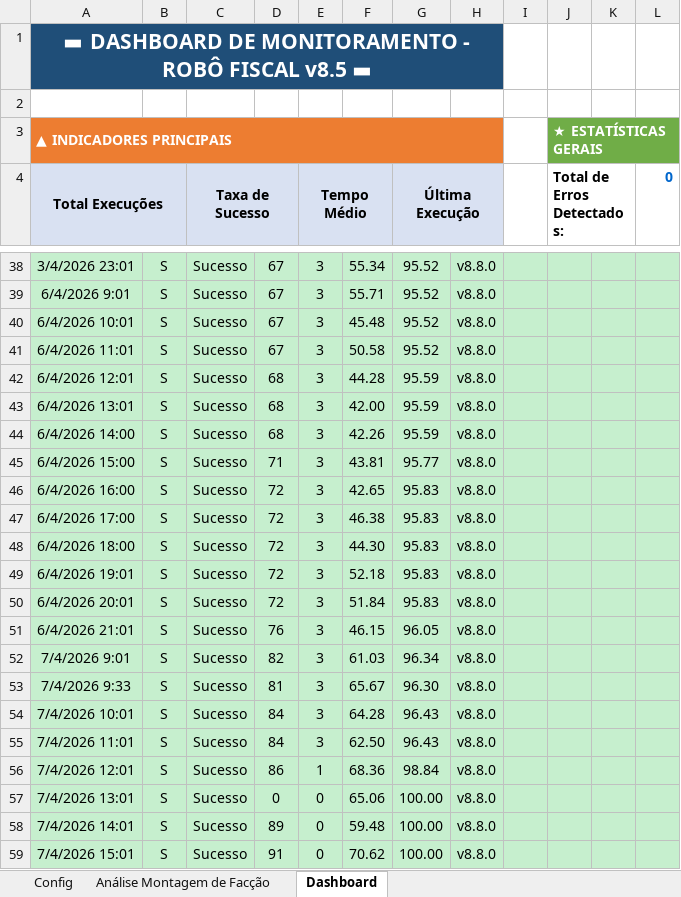
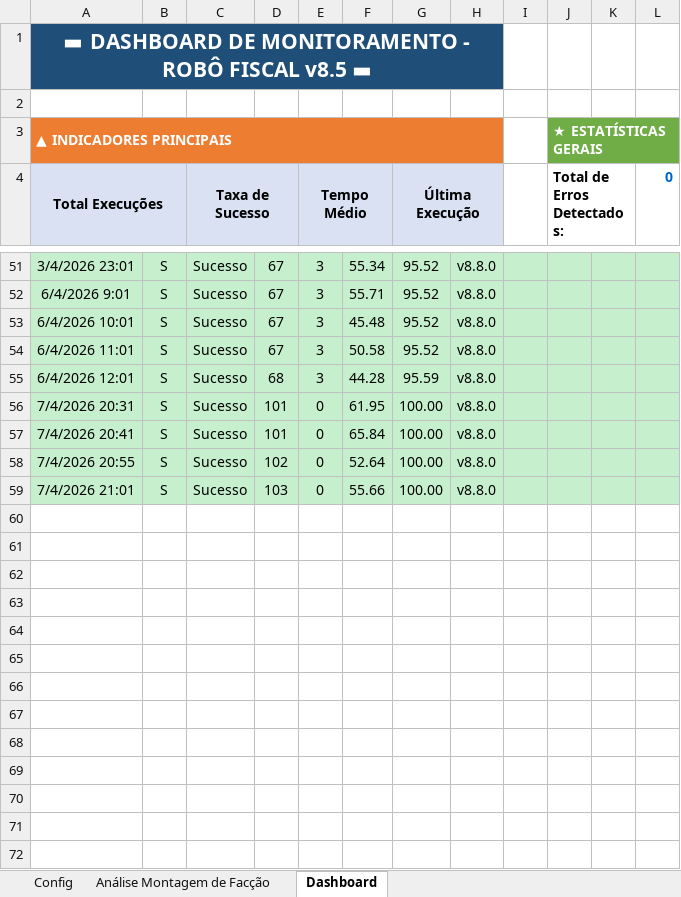
Before and after one commit to GabrielDiasNN/Automacoes-CR, an Excel workbook: Montagem de Terceirizados/Validador_Notas_Montagem.xlsm, sheet Dashboard, drawn as a sheet; only a part is shown, gaps mark what is left out; values as stored, in another font and other column widths than the file's, no borders; charts and pictures not drawn; removed rows and columns are numbered as before the commit, all else as after; the diff covers the shown part only; the diff names each change by its address in the sheet, - before the commit and + after, or states it on an @@ line.

```diff
--- a/Montagem de Terceirizados/Validador_Notas_Montagem.xlsm (sheet Dashboard)
+++ b/Montagem de Terceirizados/Validador_Notas_Montagem.xlsm (sheet Dashboard)
-row 43: 6/4/2026 13:01 | S | Sucesso | 68 | 3 | 42.00 | 95.59 | v8.8.0
-row 44: 6/4/2026 14:00 | S | Sucesso | 68 | 3 | 42.26 | 95.59 | v8.8.0
-row 45: 6/4/2026 15:00 | S | Sucesso | 71 | 3 | 43.81 | 95.77 | v8.8.0
-row 46: 6/4/2026 16:00 | S | Sucesso | 72 | 3 | 42.65 | 95.83 | v8.8.0
-row 47: 6/4/2026 17:00 | S | Sucesso | 72 | 3 | 46.38 | 95.83 | v8.8.0
-row 48: 6/4/2026 18:00 | S | Sucesso | 72 | 3 | 44.30 | 95.83 | v8.8.0
-row 49: 6/4/2026 19:01 | S | Sucesso | 72 | 3 | 52.18 | 95.83 | v8.8.0
-row 50: 6/4/2026 20:01 | S | Sucesso | 72 | 3 | 51.84 | 95.83 | v8.8.0
-row 51: 6/4/2026 21:01 | S | Sucesso | 76 | 3 | 46.15 | 96.05 | v8.8.0
-row 52: 7/4/2026 9:01 | S | Sucesso | 82 | 3 | 61.03 | 96.34 | v8.8.0
-row 53: 7/4/2026 9:33 | S | Sucesso | 81 | 3 | 65.67 | 96.30 | v8.8.0
-row 54: 7/4/2026 10:01 | S | Sucesso | 84 | 3 | 64.28 | 96.43 | v8.8.0
-row 55: 7/4/2026 11:01 | S | Sucesso | 84 | 3 | 62.50 | 96.43 | v8.8.0
-row 56: 7/4/2026 12:01 | S | Sucesso | 86 | 1 | 68.36 | 98.84 | v8.8.0
-A56 (Total Execuções): 7/4/2026 13:01
+A56 (Total Execuções): 7/4/2026 20:31
-D56: 0
+D56: 101
-F56: 65.06
+F56: 61.95
-A57 (Total Execuções): 7/4/2026 14:01
+A57 (Total Execuções): 7/4/2026 20:41
-D57: 89
+D57: 101
-F57: 59.48
+F57: 65.84
+row 58: 7/4/2026 20:55 | S | Sucesso | 102 | 0 | 52.64 | 100.00 | v8.8.0
-A59 (Total Execuções): 7/4/2026 15:01
+A59 (Total Execuções): 7/4/2026 21:01
-D59: 91
+D59: 103
-F59: 70.62
+F59: 55.66
```
Also changed, not shown: 13 added rows and 2 edited cells elsewhere in this sheet, sheet Análise Montagem de Facção, charts or pictures, 15 other files.
